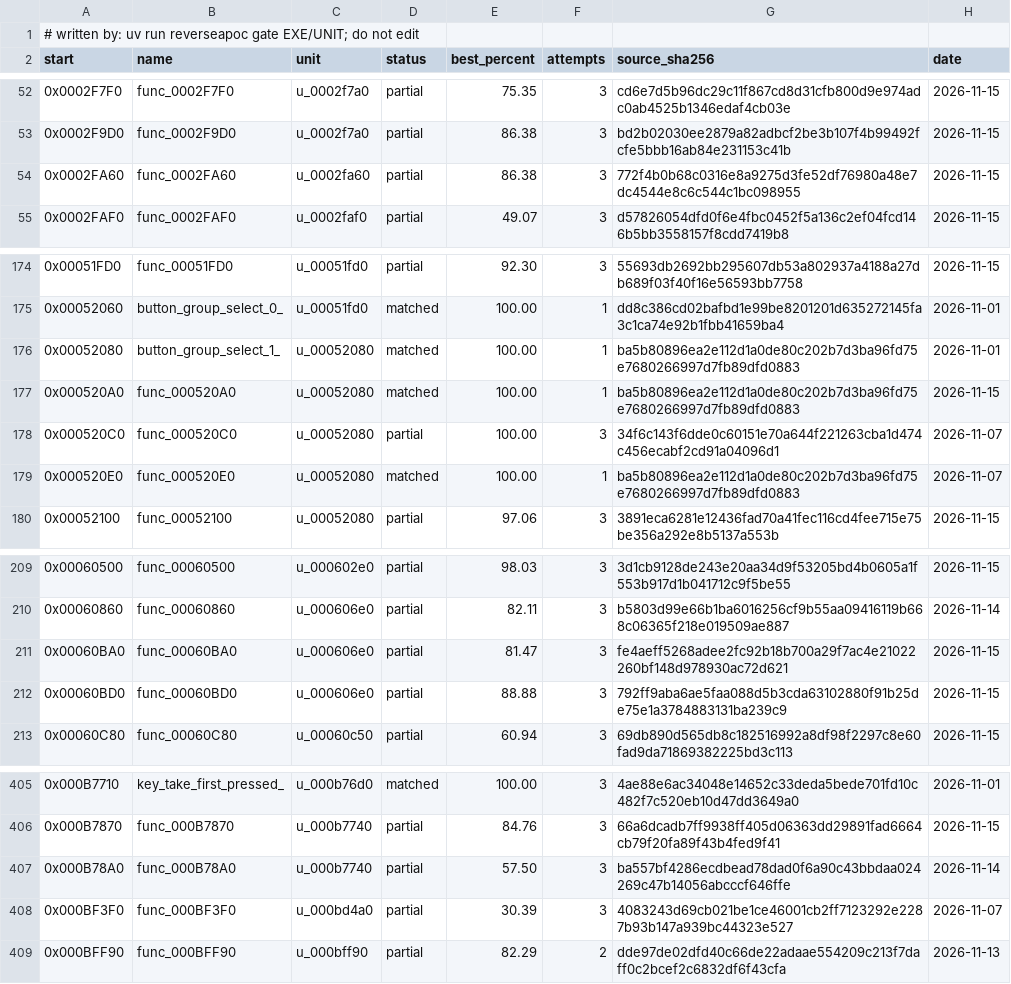
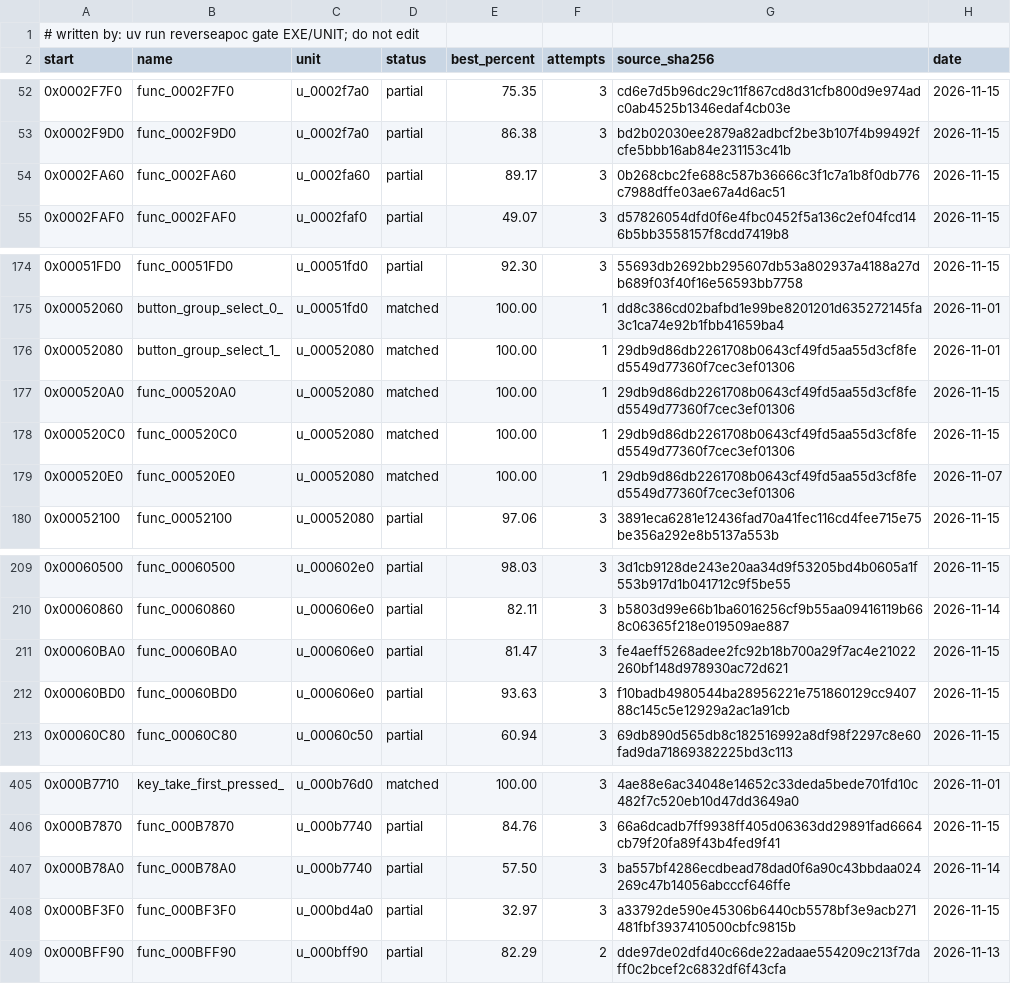
Before and after one commit to ayrtondenner/ReverseApoc, a CSV file: config/ufo2p/status.csv, drawn as a sheet; only a part is shown, gaps mark what is left out.

```diff
--- a/config/ufo2p/status.csv
+++ b/config/ufo2p/status.csv
@@ -53,3 +53,3 @@ start,name,unit,status,best_percent,attempts,source_sha256,date
 0x0002F9D0,func_0002F9D0,u_0002f7a0,partial,86.38,3,bd2b02030ee2879a82adbcf2be3b107f4b99492fcfe5bbb16ab84e231153c41b,2026-11-15
-0x0002FA60,func_0002FA60,u_0002fa60,partial,86.38,3,772f4b0b68c0316e8a9275d3fe52df76980a48e7dc4544e8c6c544c1bc098955,2026-11-15
+0x0002FA60,func_0002FA60,u_0002fa60,partial,89.17,3,0b268cbc2fe688c587b36666c3f1c7a1b8f0db776c7988dffe03ae67a4d6ac51,2026-11-15
 0x0002FAF0,func_0002FAF0,u_0002faf0,partial,49.07,3,d57826054dfd0f6e4fbc0452f5a136c2ef04fcd146b5bb3558157f8cdd7419b8,2026-11-15
@@ -175,6 +175,6 @@ start,name,unit,status,best_percent,attempts,source_sha256,date
 0x00052060,button_group_select_0_,u_00051fd0,matched,100.00,1,dd8c386cd02bafbd1e99be8201201d635272145fa3c1ca74e92b1fbb41659ba4,2026-11-01
-0x00052080,button_group_select_1_,u_00052080,matched,100.00,1,ba5b80896ea2e112d1a0de80c202b7d3ba96fd75e7680266997d7fb89dfd0883,2026-11-01
-0x000520A0,func_000520A0,u_00052080,matched,100.00,1,ba5b80896ea2e112d1a0de80c202b7d3ba96fd75e7680266997d7fb89dfd0883,2026-11-15
-0x000520C0,func_000520C0,u_00052080,partial,100.00,3,34f6c143f6dde0c60151e70a644f221263cba1d474c456ecabf2cd91a04096d1,2026-11-07
-0x000520E0,func_000520E0,u_00052080,matched,100.00,1,ba5b80896ea2e112d1a0de80c202b7d3ba96fd75e7680266997d7fb89dfd0883,2026-11-07
+0x00052080,button_group_select_1_,u_00052080,matched,100.00,1,29db9d86db2261708b0643cf49fd5aa55d3cf8fed5549d77360f7cec3ef01306,2026-11-01
+0x000520A0,func_000520A0,u_00052080,matched,100.00,1,29db9d86db2261708b0643cf49fd5aa55d3cf8fed5549d77360f7cec3ef01306,2026-11-15
+0x000520C0,func_000520C0,u_00052080,matched,100.00,1,29db9d86db2261708b0643cf49fd5aa55d3cf8fed5549d77360f7cec3ef01306,2026-11-15
+0x000520E0,func_000520E0,u_00052080,matched,100.00,1,29db9d86db2261708b0643cf49fd5aa55d3cf8fed5549d77360f7cec3ef01306,2026-11-07
 0x00052100,func_00052100,u_00052080,partial,97.06,3,3891eca6281e12436fad70a41fec116cd4fee715e75be356a292e8b5137a553b,2026-11-15
@@ -211,3 +211,3 @@ start,name,unit,status,best_percent,attempts,source_sha256,date
 0x00060BA0,func_00060BA0,u_000606e0,partial,81.47,3,fe4aeff5268adee2fc92b18b700a29f7ac4e21022260bf148d978930ac72d621,2026-11-15
-0x00060BD0,func_00060BD0,u_000606e0,partial,88.88,3,792ff9aba6ae5faa088d5b3cda63102880f91b25de75e1a3784883131ba239c9,2026-11-15
+0x00060BD0,func_00060BD0,u_000606e0,partial,93.63,3,f10badb4980544ba28956221e751860129cc940788c145c5e12929a2ac1a91cb,2026-11-15
 0x00060C80,func_00060C80,u_00060c50,partial,60.94,3,69db890d565db8c182516992a8df98f2297c8e60fad9da71869382225bd3c113,2026-11-15
@@ -407,3 +407,3 @@ start,name,unit,status,best_percent,attempts,source_sha256,date
 0x000B78A0,func_000B78A0,u_000b7740,partial,57.50,3,ba557bf4286ecdbead78dad0f6a90c43bbdaa024269c47b14056abcccf646ffe,2026-11-14
-0x000BF3F0,func_000BF3F0,u_000bd4a0,partial,30.39,3,4083243d69cb021be1ce46001cb2ff7123292e2287b93b147a939bc44323e527,2026-11-07
+0x000BF3F0,func_000BF3F0,u_000bd4a0,partial,32.97,3,a33792de590e45306b6440cb5578bf3e9acb271481fbf3937410500cbfc9815b,2026-11-15
 0x000BFF90,func_000BFF90,u_000bff90,partial,82.29,2,dde97de02dfd40c66de22adaae554209c213f7daff0c2bcef2c6832df6f43cfa,2026-11-13
```
Also changed, not shown: 3 other files.
